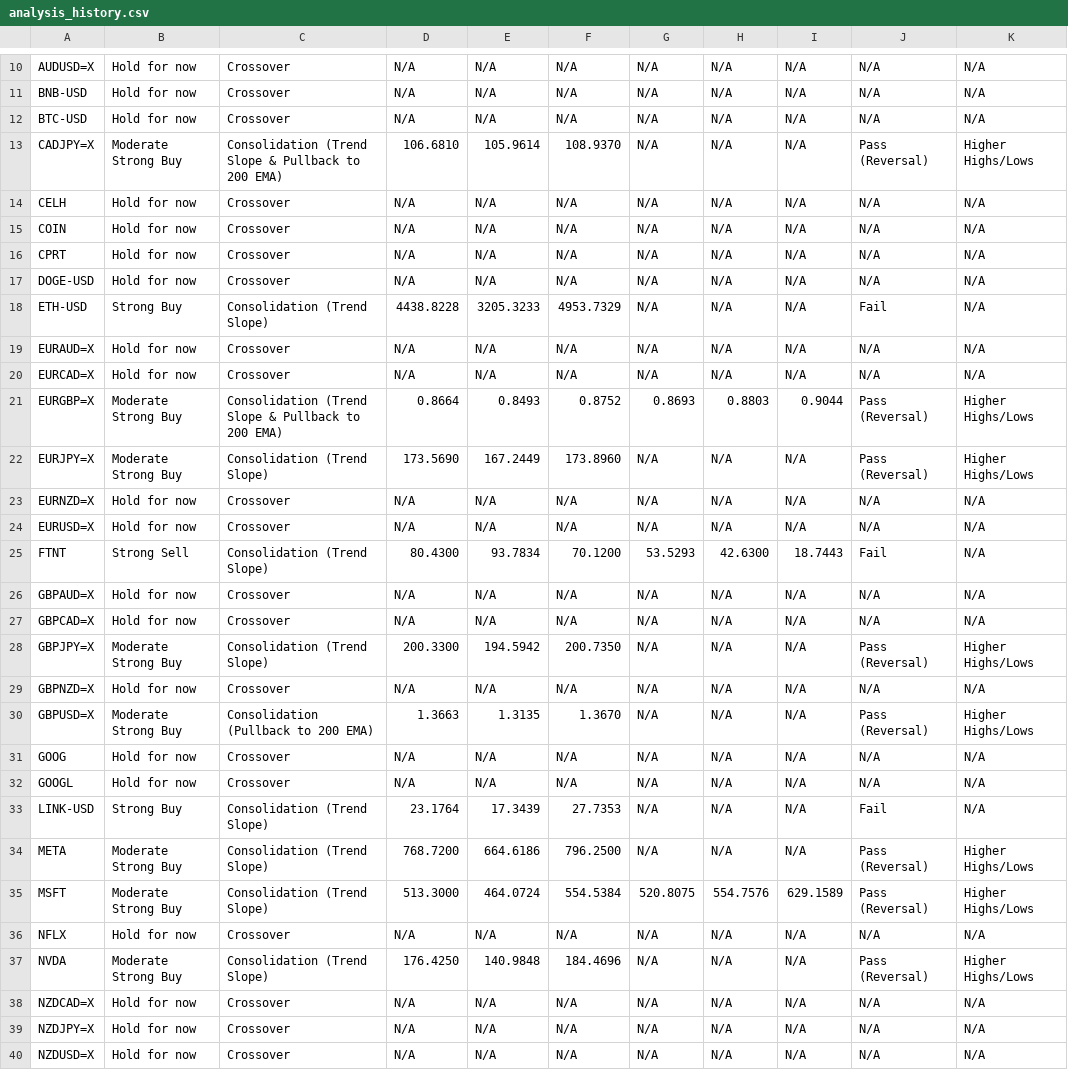
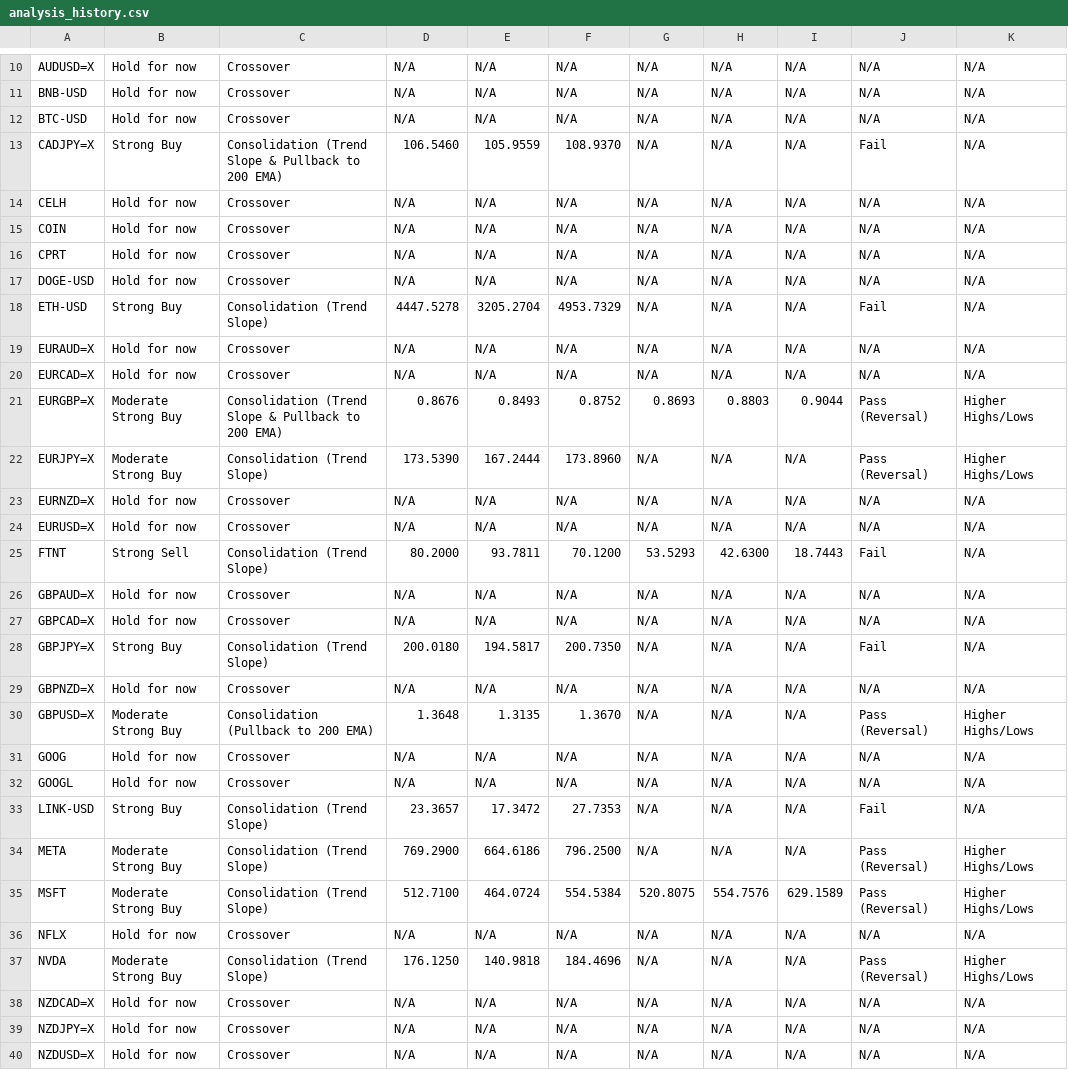
Before and after one commit to leongewv/automated-ticker-analyzer, a CSV file: analysis_history.csv, drawn as a sheet; only a part is shown, gaps mark what is left out; the diff covers the shown part only.

```diff
--- a/analysis_history.csv
+++ b/analysis_history.csv
@@ -12,3 +12,3 @@ BNB-USD,Hold for now,Crossover,N/A,N/A,N/A,N/A,N/A,N/A,N/A,N/A
 BTC-USD,Hold for now,Crossover,N/A,N/A,N/A,N/A,N/A,N/A,N/A,N/A
-CADJPY=X,Moderate Strong Buy,Consolidation (Trend Slope & Pullback to 200 EMA),106.6810,105.9614,108.9370,N/A,N/A,N/A,Pass (Reversal),Higher Highs/Lows
+CADJPY=X,Strong Buy,Consolidation (Trend Slope & Pullback to 200 EMA),106.5460,105.9559,108.9370,N/A,N/A,N/A,Fail,N/A
 CELH,Hold for now,Crossover,N/A,N/A,N/A,N/A,N/A,N/A,N/A,N/A
@@ -17,22 +17,22 @@ CPRT,Hold for now,Crossover,N/A,N/A,N/A,N/A,N/A,N/A,N/A,N/A
 DOGE-USD,Hold for now,Crossover,N/A,N/A,N/A,N/A,N/A,N/A,N/A,N/A
-ETH-USD,Strong Buy,Consolidation (Trend Slope),4438.8228,3205.3233,4953.7329,N/A,N/A,N/A,Fail,N/A
+ETH-USD,Strong Buy,Consolidation (Trend Slope),4447.5278,3205.2704,4953.7329,N/A,N/A,N/A,Fail,N/A
 EURAUD=X,Hold for now,Crossover,N/A,N/A,N/A,N/A,N/A,N/A,N/A,N/A
 EURCAD=X,Hold for now,Crossover,N/A,N/A,N/A,N/A,N/A,N/A,N/A,N/A
-EURGBP=X,Moderate Strong Buy,Consolidation (Trend Slope & Pullback to 200 EMA),0.8664,0.8493,0.8752,0.8693,0.8803,0.9044,Pass (Reversal),Higher Highs/Lows
-EURJPY=X,Moderate Strong Buy,Consolidation (Trend Slope),173.5690,167.2449,173.8960,N/A,N/A,N/A,Pass (Reversal),Higher Highs/Lows
+EURGBP=X,Moderate Strong Buy,Consolidation (Trend Slope & Pullback to 200 EMA),0.8676,0.8493,0.8752,0.8693,0.8803,0.9044,Pass (Reversal),Higher Highs/Lows
+EURJPY=X,Moderate Strong Buy,Consolidation (Trend Slope),173.5390,167.2444,173.8960,N/A,N/A,N/A,Pass (Reversal),Higher Highs/Lows
 EURNZD=X,Hold for now,Crossover,N/A,N/A,N/A,N/A,N/A,N/A,N/A,N/A
 EURUSD=X,Hold for now,Crossover,N/A,N/A,N/A,N/A,N/A,N/A,N/A,N/A
-FTNT,Strong Sell,Consolidation (Trend Slope),80.4300,93.7834,70.1200,53.5293,42.6300,18.7443,Fail,N/A
+FTNT,Strong Sell,Consolidation (Trend Slope),80.2000,93.7811,70.1200,53.5293,42.6300,18.7443,Fail,N/A
 GBPAUD=X,Hold for now,Crossover,N/A,N/A,N/A,N/A,N/A,N/A,N/A,N/A
 GBPCAD=X,Hold for now,Crossover,N/A,N/A,N/A,N/A,N/A,N/A,N/A,N/A
-GBPJPY=X,Moderate Strong Buy,Consolidation (Trend Slope),200.3300,194.5942,200.7350,N/A,N/A,N/A,Pass (Reversal),Higher Highs/Lows
+GBPJPY=X,Strong Buy,Consolidation (Trend Slope),200.0180,194.5817,200.7350,N/A,N/A,N/A,Fail,N/A
 GBPNZD=X,Hold for now,Crossover,N/A,N/A,N/A,N/A,N/A,N/A,N/A,N/A
-GBPUSD=X,Moderate Strong Buy,Consolidation (Pullback to 200 EMA),1.3663,1.3135,1.3670,N/A,N/A,N/A,Pass (Reversal),Higher Highs/Lows
+GBPUSD=X,Moderate Strong Buy,Consolidation (Pullback to 200 EMA),1.3648,1.3135,1.3670,N/A,N/A,N/A,Pass (Reversal),Higher Highs/Lows
 GOOG,Hold for now,Crossover,N/A,N/A,N/A,N/A,N/A,N/A,N/A,N/A
 GOOGL,Hold for now,Crossover,N/A,N/A,N/A,N/A,N/A,N/A,N/A,N/A
-LINK-USD,Strong Buy,Consolidation (Trend Slope),23.1764,17.3439,27.7353,N/A,N/A,N/A,Fail,N/A
-META,Moderate Strong Buy,Consolidation (Trend Slope),768.7200,664.6186,796.2500,N/A,N/A,N/A,Pass (Reversal),Higher Highs/Lows
-MSFT,Moderate Strong Buy,Consolidation (Trend Slope),513.3000,464.0724,554.5384,520.8075,554.7576,629.1589,Pass (Reversal),Higher Highs/Lows
+LINK-USD,Strong Buy,Consolidation (Trend Slope),23.3657,17.3472,27.7353,N/A,N/A,N/A,Fail,N/A
+META,Moderate Strong Buy,Consolidation (Trend Slope),769.2900,664.6186,796.2500,N/A,N/A,N/A,Pass (Reversal),Higher Highs/Lows
+MSFT,Moderate Strong Buy,Consolidation (Trend Slope),512.7100,464.0724,554.5384,520.8075,554.7576,629.1589,Pass (Reversal),Higher Highs/Lows
 NFLX,Hold for now,Crossover,N/A,N/A,N/A,N/A,N/A,N/A,N/A,N/A
-NVDA,Moderate Strong Buy,Consolidation (Trend Slope),176.4250,140.9848,184.4696,N/A,N/A,N/A,Pass (Reversal),Higher Highs/Lows
+NVDA,Moderate Strong Buy,Consolidation (Trend Slope),176.1250,140.9818,184.4696,N/A,N/A,N/A,Pass (Reversal),Higher Highs/Lows
 NZDCAD=X,Hold for now,Crossover,N/A,N/A,N/A,N/A,N/A,N/A,N/A,N/A
```
Also changed, not shown: 12 edited cells elsewhere in this file.
